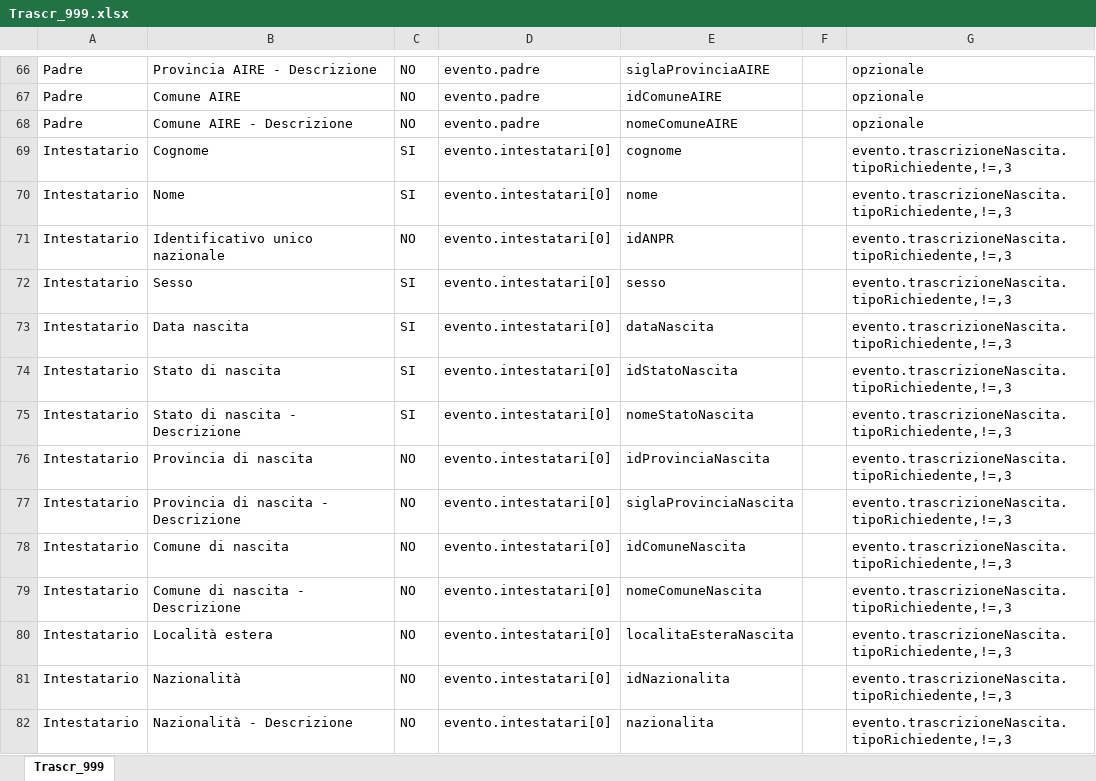
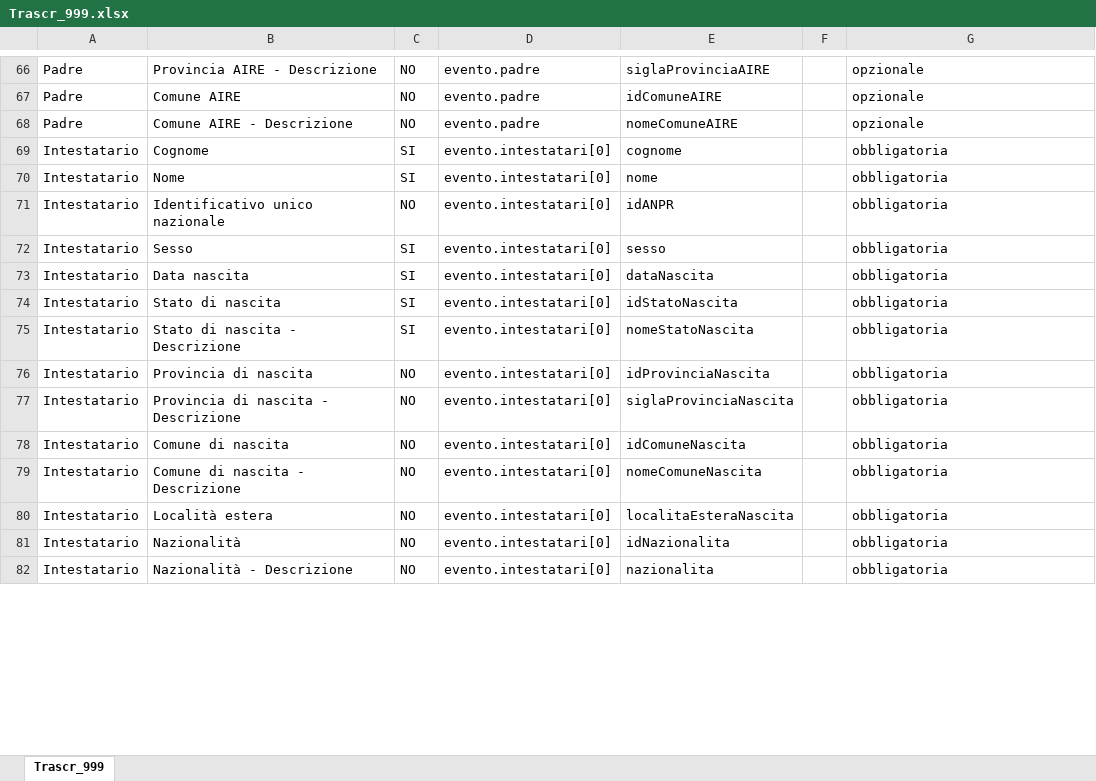
Before and after one commit to italia/ansc, an Excel workbook: docs/Mapping_casi_uso/trascrizioni/Trascr_999.xlsx, sheet Trascr_999, drawn as a sheet; only a part is shown, gaps mark what is left out; values as stored, in another font and other column widths than the file's, no borders; the diff covers the shown part only; the diff names each change by its address in the sheet, - before the commit and + after, or states it on an @@ line.

```diff
--- a/docs/Mapping_casi_uso/trascrizioni/Trascr_999.xlsx (sheet Trascr_999)
+++ b/docs/Mapping_casi_uso/trascrizioni/Trascr_999.xlsx (sheet Trascr_999)
-G69:G82: evento.trascrizioneNascita.tipoRichiedente,!=,3
+G69:G82: obbligatoria
```
Also changed, not shown: 14 edited cells elsewhere in this sheet, 2 other files.
